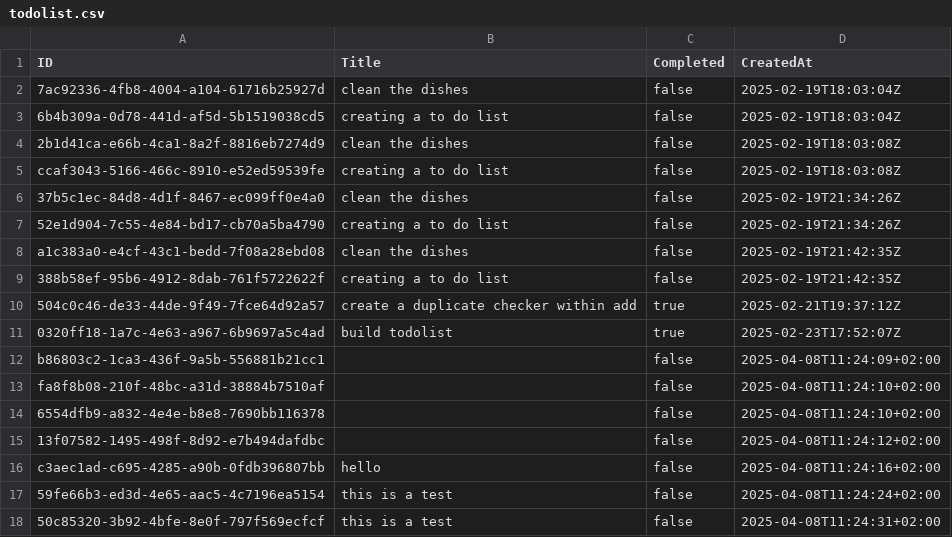
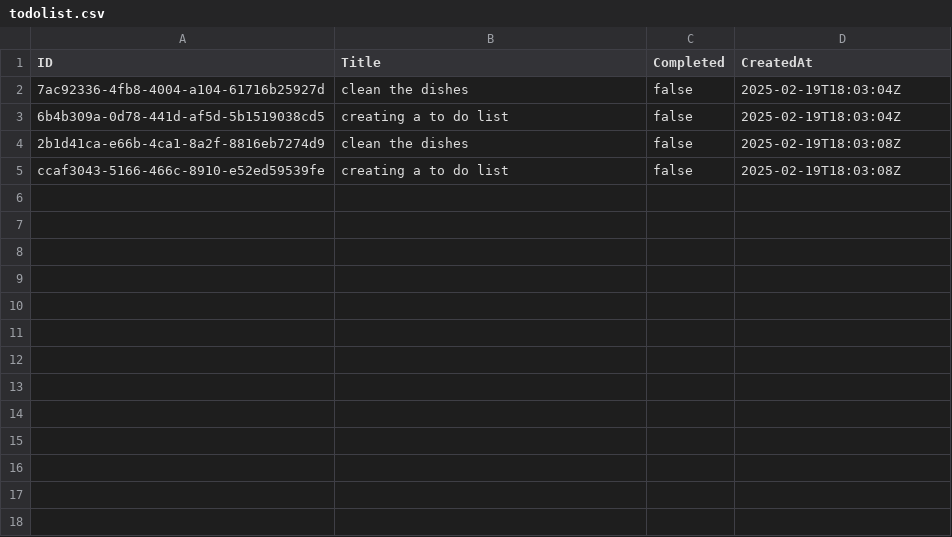
Before and after one commit to TJBrynach/Golang, a CSV file: todolist-v1/todolist.csv, drawn as a sheet.

```diff
--- a/todolist-v1/todolist.csv
+++ b/todolist-v1/todolist.csv
@@ -5,14 +5 @@ ID,Title,Completed,CreatedAt
 ccaf3043-5166-466c-8910-e52ed59539fe,creating a to do list,false,2025-02-19T18:03:08Z
-37b5c1ec-84d8-4d1f-8467-ec099ff0e4a0,clean the dishes,false,2025-02-19T21:34:26Z
-52e1d904-7c55-4e84-bd17-cb70a5ba4790,creating a to do list,false,2025-02-19T21:34:26Z
-a1c383a0-e4cf-43c1-bedd-7f08a28ebd08,clean the dishes,false,2025-02-19T21:42:35Z
-388b58ef-95b6-4912-8dab-761f5722622f,creating a to do list,false,2025-02-19T21:42:35Z
-504c0c46-de33-44de-9f49-7fce64d92a57,create a duplicate checker within add,true,2025-02-21T19:37:12Z
-0320ff18-1a7c-4e63-a967-6b9697a5c4ad,build todolist,true,2025-02-23T17:52:07Z
-b86803c2-1ca3-436f-9a5b-556881b21cc1,,false,2025-04-08T11:24:09+02:00
-fa8f8b08-210f-48bc-a31d-38884b7510af,,false,2025-04-08T11:24:10+02:00
-6554dfb9-a832-4e4e-b8e8-7690bb116378,,false,2025-04-08T11:24:10+02:00
-13f07582-1495-498f-8d92-e7b494dafdbc,,false,2025-04-08T11:24:12+02:00
-c3aec1ad-c695-4285-a90b-0fdb396807bb,hello,false,2025-04-08T11:24:16+02:00
-59fe66b3-ed3d-4e65-aac5-4c7196ea5154,this is a test,false,2025-04-08T11:24:24+02:00
-50c85320-3b92-4bfe-8e0f-797f569ecfcf,this is a test,false,2025-04-08T11:24:31+02:00
```
Also changed, not shown: 2 other files.
